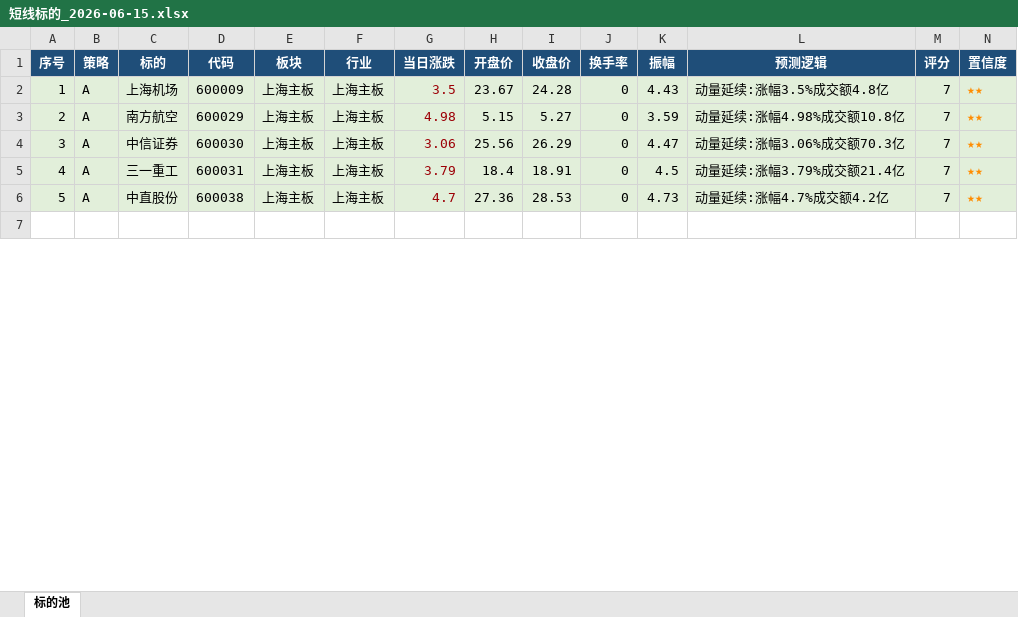
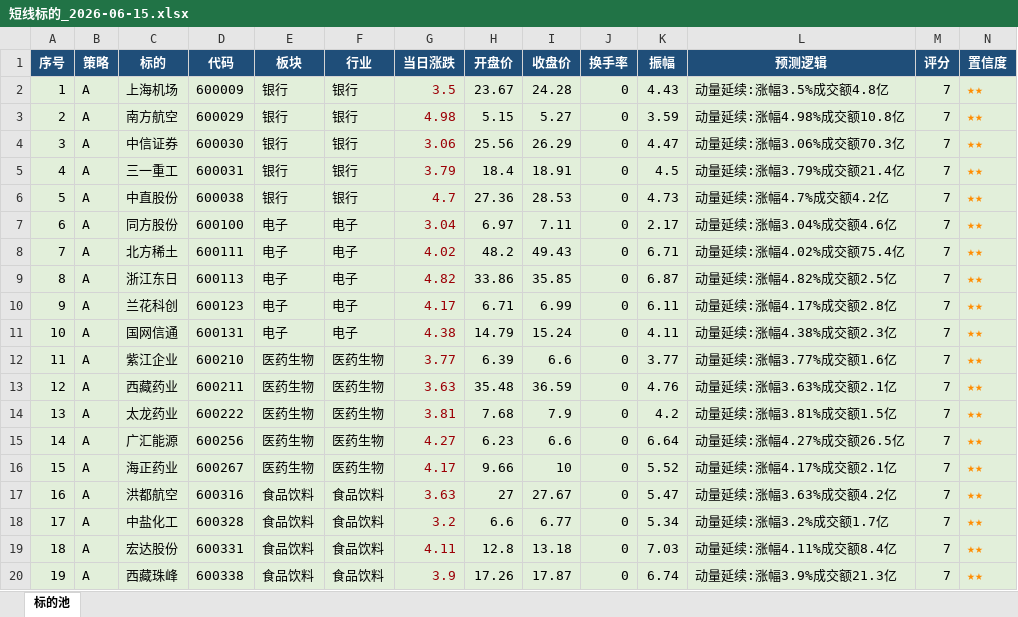
Before and after one commit to lc132/lv, an Excel workbook: 短线标的_2026-06-15.xlsx, sheet 标的池, drawn as a sheet; only a part is shown; the shorter side is filled out with more unchanged rows; values as stored, in another font and other column widths than the file's, no borders; rows hold the shown columns only; the diff covers the shown part only; the diff names each change by its address in the sheet, - before the commit and + after, or states it on an @@ line.

```diff
--- a/短线标的_2026-06-15.xlsx (sheet 标的池)
+++ b/短线标的_2026-06-15.xlsx (sheet 标的池)
-E2:E6 (板块): 上海主板
+E2:E6 (板块): 银行
-F2:F6 (行业): 上海主板
+F2:F6 (行业): 银行
+row 7: 6 | A | 同方股份 | 600100 | 电子 | 电子 | 3.04 | 6.97 | 7.11 | 0 | 2.17 | 动量延续:涨幅3.04%成交额4.6亿 | 7 | ★★
+row 8: 7 | A | 北方稀土 | 600111 | 电子 | 电子 | 4.02 | 48.2 | 49.43 | 0 | 6.71 | 动量延续:涨幅4.02%成交额75.4亿 | 7 | ★★
+row 9: 8 | A | 浙江东日 | 600113 | 电子 | 电子 | 4.82 | 33.86 | 35.85 | 0 | 6.87 | 动量延续:涨幅4.82%成交额2.5亿 | 7 | ★★
+row 10: 9 | A | 兰花科创 | 600123 | 电子 | 电子 | 4.17 | 6.71 | 6.99 | 0 | 6.11 | 动量延续:涨幅4.17%成交额2.8亿 | 7 | ★★
+row 11: 10 | A | 国网信通 | 600131 | 电子 | 电子 | 4.38 | 14.79 | 15.24 | 0 | 4.11 | 动量延续:涨幅4.38%成交额2.3亿 | 7 | ★★
+row 12: 11 | A | 紫江企业 | 600210 | 医药生物 | 医药生物 | 3.77 | 6.39 | 6.6 | 0 | 3.77 | 动量延续:涨幅3.77%成交额1.6亿 | 7 | ★★
+row 13: 12 | A | 西藏药业 | 600211 | 医药生物 | 医药生物 | 3.63 | 35.48 | 36.59 | 0 | 4.76 | 动量延续:涨幅3.63%成交额2.1亿 | 7 | ★★
+row 14: 13 | A | 太龙药业 | 600222 | 医药生物 | 医药生物 | 3.81 | 7.68 | 7.9 | 0 | 4.2 | 动量延续:涨幅3.81%成交额1.5亿 | 7 | ★★
+row 15: 14 | A | 广汇能源 | 600256 | 医药生物 | 医药生物 | 4.27 | 6.23 | 6.6 | 0 | 6.64 | 动量延续:涨幅4.27%成交额26.5亿 | 7 | ★★
+row 16: 15 | A | 海正药业 | 600267 | 医药生物 | 医药生物 | 4.17 | 9.66 | 10 | 0 | 5.52 | 动量延续:涨幅4.17%成交额2.1亿 | 7 | ★★
+row 17: 16 | A | 洪都航空 | 600316 | 食品饮料 | 食品饮料 | 3.63 | 27 | 27.67 | 0 | 5.47 | 动量延续:涨幅3.63%成交额4.2亿 | 7 | ★★
+row 18: 17 | A | 中盐化工 | 600328 | 食品饮料 | 食品饮料 | 3.2 | 6.6 | 6.77 | 0 | 5.34 | 动量延续:涨幅3.2%成交额1.7亿 | 7 | ★★
+row 19: 18 | A | 宏达股份 | 600331 | 食品饮料 | 食品饮料 | 4.11 | 12.8 | 13.18 | 0 | 7.03 | 动量延续:涨幅4.11%成交额8.4亿 | 7 | ★★
+row 20: 19 | A | 西藏珠峰 | 600338 | 食品饮料 | 食品饮料 | 3.9 | 17.26 | 17.87 | 0 | 6.74 | 动量延续:涨幅3.9%成交额21.3亿 | 7 | ★★
```
Also changed, not shown: 26 added rows and row numbers in column A elsewhere in this sheet, 1 other file.
